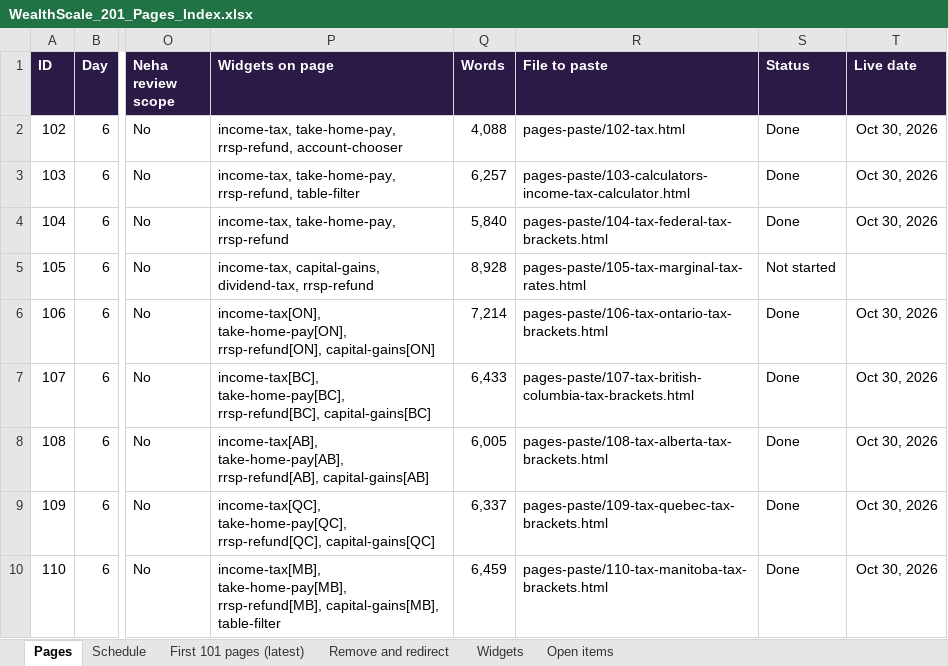
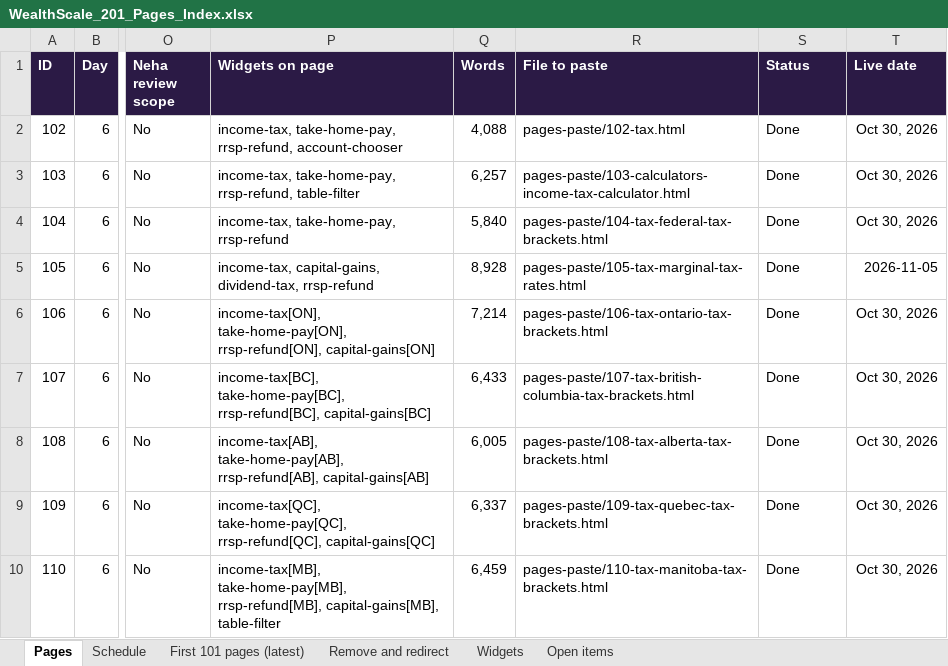
Before and after one commit to navneet-a11y/gondaliyacpa, an Excel workbook: wealthscale/WealthScale_201_Pages_Index.xlsx, sheet Pages, drawn as a sheet; only a part is shown, gaps mark what is left out; values as stored, in another font and other column widths than the file's, no borders; charts and pictures not drawn; the diff names each change by its address in the sheet, - before the commit and + after, or states it on an @@ line.

```diff
--- a/wealthscale/WealthScale_201_Pages_Index.xlsx (sheet Pages)
+++ b/wealthscale/WealthScale_201_Pages_Index.xlsx (sheet Pages)
-S5 (Status): Not started
+S5 (Status): Done
-T5 (Live date): (empty)
+T5 (Live date): 2026-11-05
```
Also changed, not shown: sheet Schedule, 2 other files.
